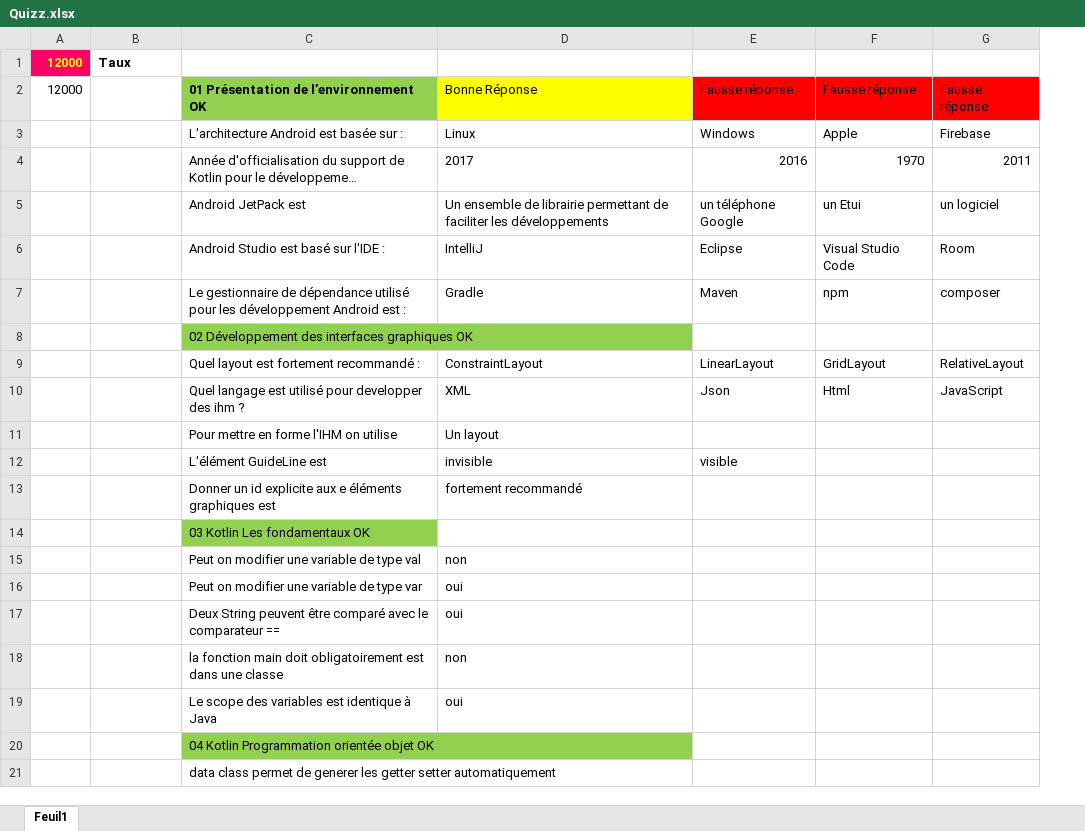
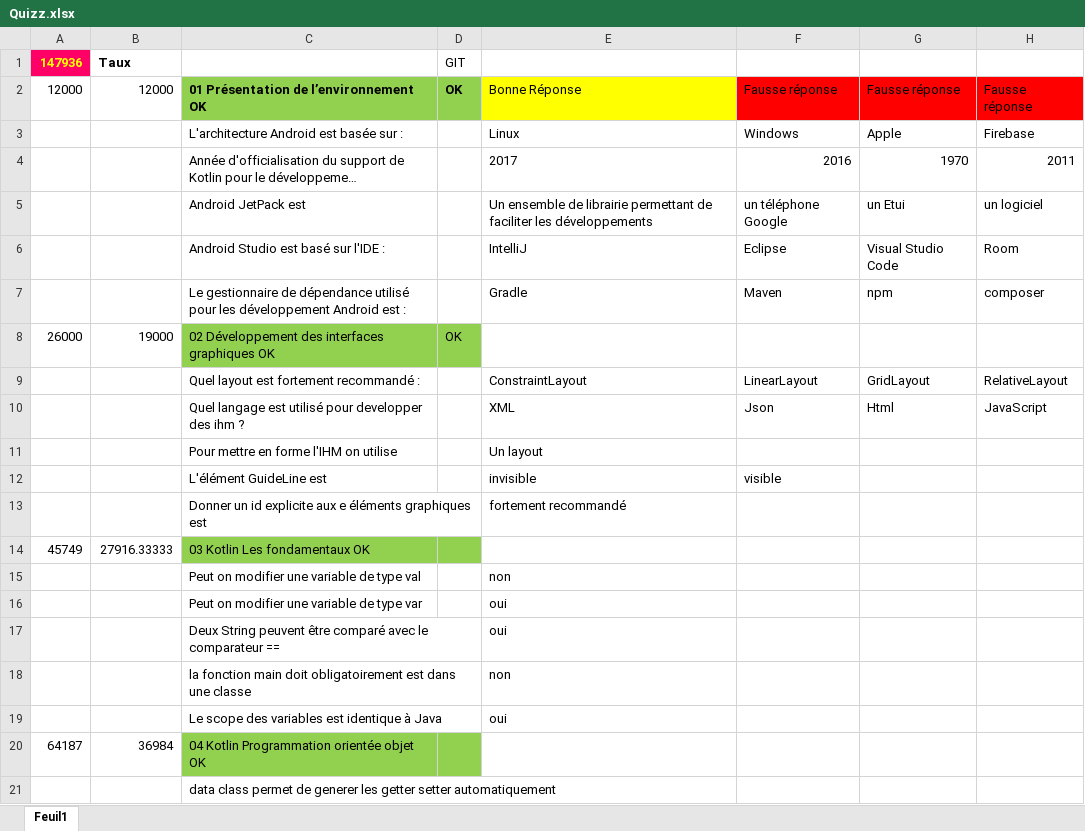
Before and after one commit to wololobzh/Kotlin_be_back, an Excel workbook: Nouveau livre/Quizz.xlsx, sheet Feuil1, drawn as a sheet; only a part is shown; long unchanged cells end in …; values as stored, in another font and other column widths than the file's, no borders; the diff names each change by its address in the sheet, - before the commit and + after, or states it on an @@ line.

```diff
--- a/Nouveau livre/Quizz.xlsx (sheet Feuil1)
+++ b/Nouveau livre/Quizz.xlsx (sheet Feuil1)
+column D, rows 1-8: GIT | OK |  |  |  |  |  | OK
-A1: 12000
+A1: 147936
-B2: (empty)
+B2: 12000
-A8: (empty)
+A8: 26000
-B8: (empty)
+B8: 19000
-A14: (empty)
+A14: 45749
-B14: (empty)
+B14: 27916.33333
-A20: (empty)
+A20: 64187
-B20: (empty)
+B20: 36984
```
Also changed, not shown: 2 other files.
